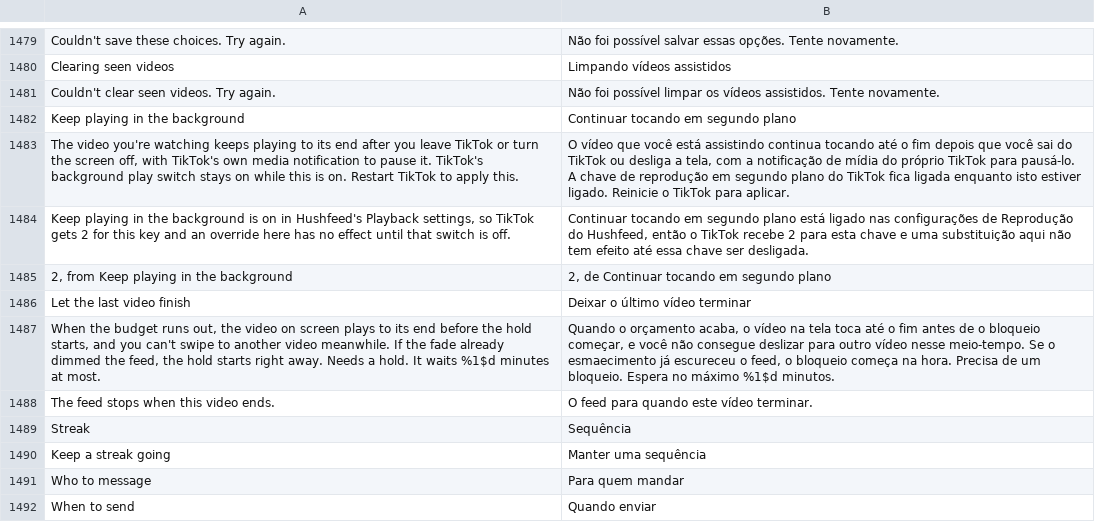
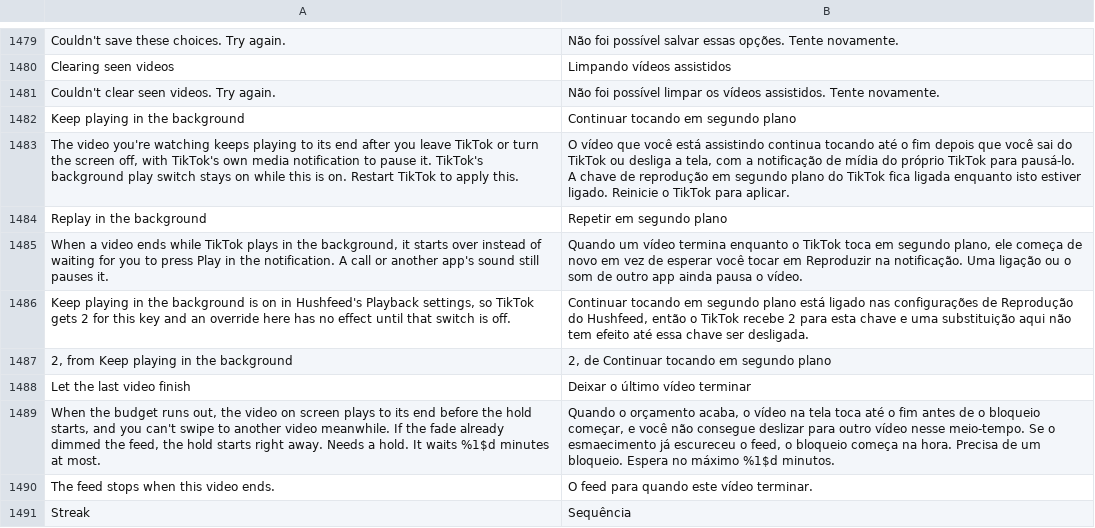
Before and after one commit to Wake-Old-Hyphen/hushfeed, a TSV file: extensions/tiktok/src/main/l10n/pt-rBR.tsv, drawn as a sheet; only a part is shown, gaps mark what is left out; the shorter side is filled out with more unchanged rows; the diff names each change by its address in the sheet, - before the commit and + after, or states it on an @@ line.

```diff
--- a/extensions/tiktok/src/main/l10n/pt-rBR.tsv
+++ b/extensions/tiktok/src/main/l10n/pt-rBR.tsv
+row 1484: Replay in the background | Repetir em segundo plano
+row 1485: When a video ends while TikTok plays in the background, it starts over instead of waiting for you to press Play in the notification. A call or another app's sound still pauses it. | Quando um vídeo termina enquanto o TikTok toca em segundo plano, ele começa de novo em vez de esperar você tocar em Reproduzir na notificação. Uma ligação ou o som de outro app ainda pausa o vídeo.
```
Also changed, not shown: extensions/tiktok/src/main/l10n/de.tsv, extensions/tiktok/src/main/l10n/es.tsv, 16 other files.
